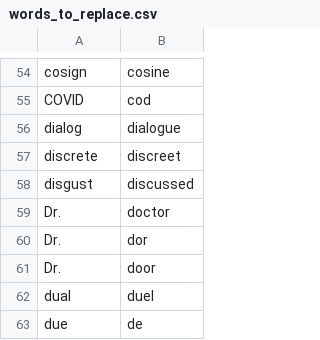
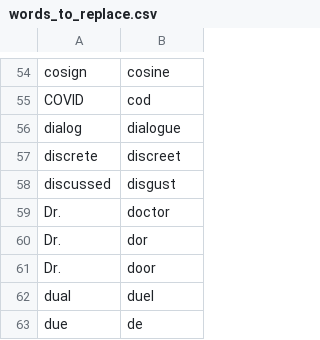
Before and after one commit to nriley/talon_community, a CSV file: settings/words_to_replace.csv, drawn as a sheet; only a part is shown, gaps mark what is left out.

Commit message:
Oops, these are in the wrong order.

```diff
--- a/settings/words_to_replace.csv
+++ b/settings/words_to_replace.csv
@@ -57,3 +57,3 @@ dialog,dialogue
 discrete,discreet
-disgust,discussed
+discussed,disgust
 Dr.,doctor
```
